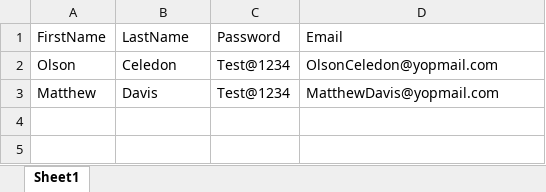
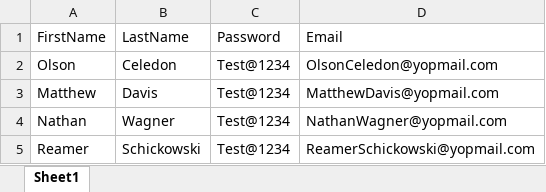
Before and after one commit to Mahfuzself/PW_RizzPharma_UI_Automation, an Excel workbook: utils/workbook.xlsx, sheet Sheet1, drawn as a sheet; values as stored, in another font and other column widths than the file's, no borders; the diff names each change by its address in the sheet, - before the commit and + after, or states it on an @@ line.

```diff
--- a/utils/workbook.xlsx (sheet Sheet1)
+++ b/utils/workbook.xlsx (sheet Sheet1)
+row 4: Nathan | Wagner | Test@1234 | NathanWagner@yopmail.com
+row 5: Reamer | Schickowski | Test@1234 | ReamerSchickowski@yopmail.com
```
Also changed, not shown: 4 other files.
